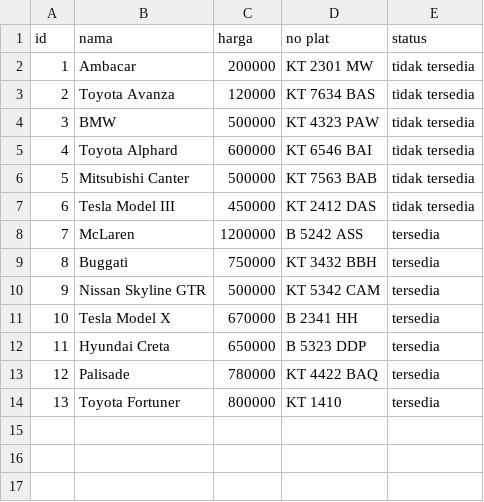
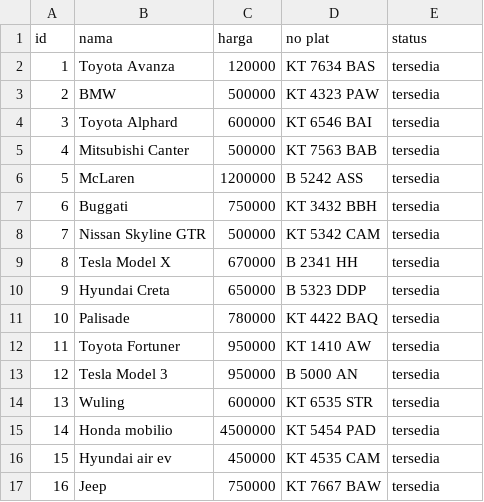
Before and after one commit to PA-DDP-Kelompok-10/PA-DDP, a CSV file: cars.csv, drawn as a sheet; removed rows and columns are numbered as before the commit, all else as after; the diff names each change by its address in the sheet, - before the commit and + after, or states it on an @@ line.

Commit message:
Update cars.csv

```diff
--- a/cars.csv
+++ b/cars.csv
-row 2: 1 | Ambacar | 200000 | KT 2301 MW | tidak tersedia
@@ column A (id) renumbered between rows 2 and 12 @@
-E2:E5 (status): tidak tersedia
+E2:E5 (status): tersedia
-row 7: 6 | Tesla Model III | 450000 | KT 2412 DAS | tidak tersedia
-C12 (harga): 800000
+C12 (harga): 950000
-D12 (no plat): KT 1410
+D12 (no plat): KT 1410 AW
+row 13: 12 | Tesla Model 3 | 950000 | B 5000 AN | tersedia
+row 14: 13 | Wuling | 600000 | KT 6535 STR | tersedia
+row 15: 14 | Honda mobilio | 4500000 | KT 5454 PAD | tersedia
+row 16: 15 | Hyundai air ev | 450000 | KT 4535 CAM | tersedia
+row 17: 16 | Jeep | 750000 | KT 7667 BAW | tersedia
```
